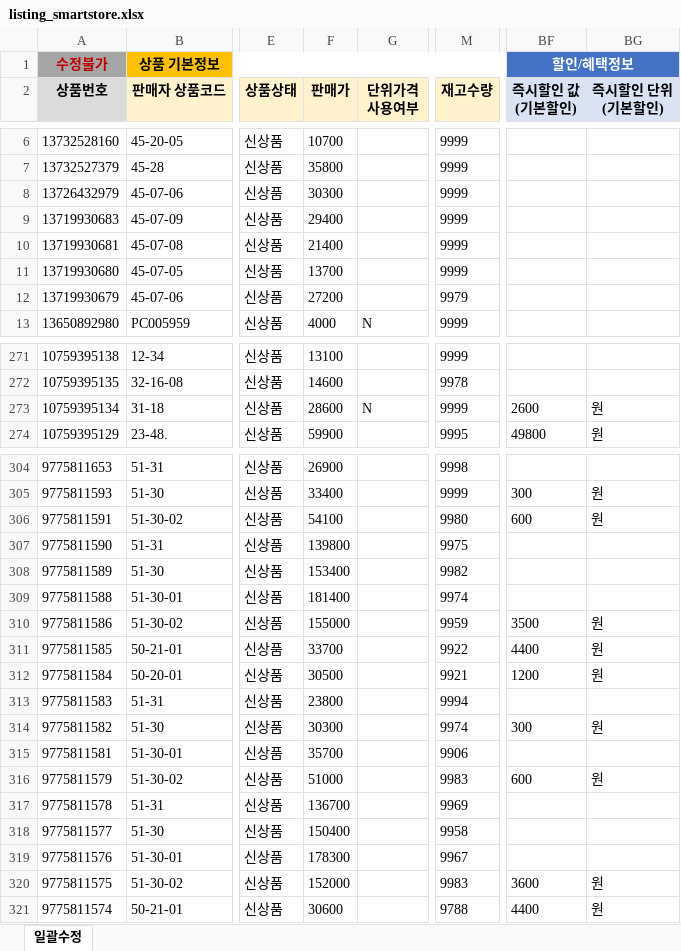
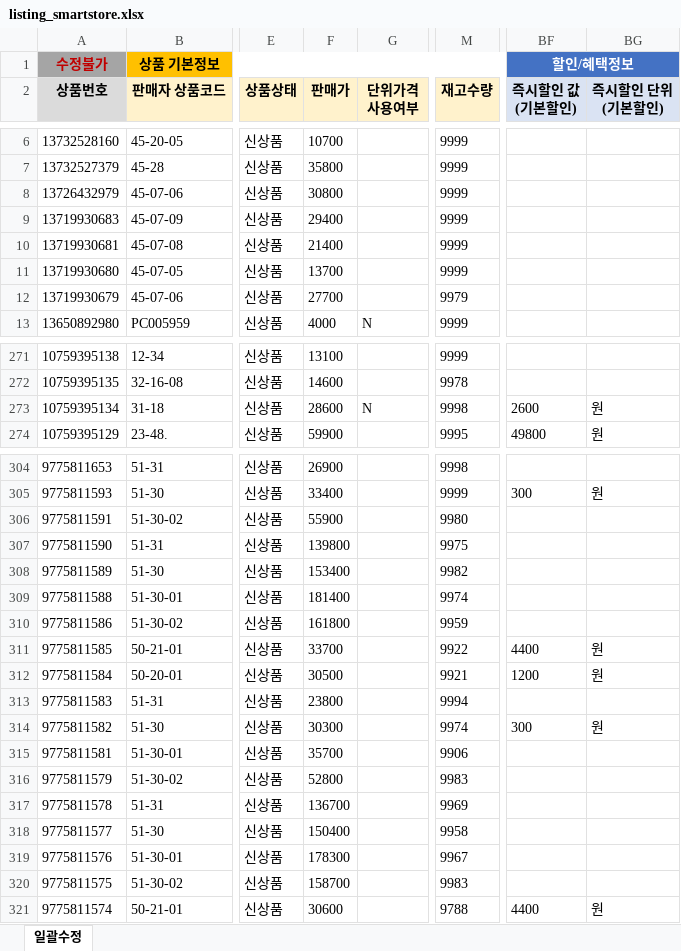
Before and after one commit to OURPROJECTDAO/work-automation-app, an Excel workbook: reference/listing_smartstore.xlsx, sheet 일괄수정, drawn as a sheet; only a part is shown, gaps mark what is left out; values as stored, in another font and other column widths than the file's, no borders; the diff covers the shown part only; the diff names each change by its address in the sheet, - before the commit and + after, or states it on an @@ line.

Commit message:
data(listing-raw): smartstore 원본양식 갱신

```diff
--- a/reference/listing_smartstore.xlsx (sheet 일괄수정)
+++ b/reference/listing_smartstore.xlsx (sheet 일괄수정)
-F8 (판매가): 30300
+F8 (판매가): 30800
-F12 (판매가): 27200
+F12 (판매가): 27700
-M273 (재고수량): 9999
+M273 (재고수량): 9998
-F306 (판매가): 54100
+F306 (판매가): 55900
-BF306 (즉시할인 값 (기본할인)): 600
+BF306 (즉시할인 값 (기본할인)): (empty)
-BG306 (즉시할인 단위 (기본할인)): 원
+BG306 (즉시할인 단위 (기본할인)): (empty)
-F310 (판매가): 155000
+F310 (판매가): 161800
-BF310 (즉시할인 값 (기본할인)): 3500
+BF310 (즉시할인 값 (기본할인)): (empty)
-BG310 (즉시할인 단위 (기본할인)): 원
+BG310 (즉시할인 단위 (기본할인)): (empty)
-F316 (판매가): 51000
+F316 (판매가): 52800
-BF316 (즉시할인 값 (기본할인)): 600
+BF316 (즉시할인 값 (기본할인)): (empty)
-BG316 (즉시할인 단위 (기본할인)): 원
+BG316 (즉시할인 단위 (기본할인)): (empty)
-F320 (판매가): 152000
+F320 (판매가): 158700
-BF320 (즉시할인 값 (기본할인)): 3600
+BF320 (즉시할인 값 (기본할인)): (empty)
-BG320 (즉시할인 단위 (기본할인)): 원
+BG320 (즉시할인 단위 (기본할인)): (empty)
```
Also changed, not shown: 6 edited cells elsewhere in this sheet.
